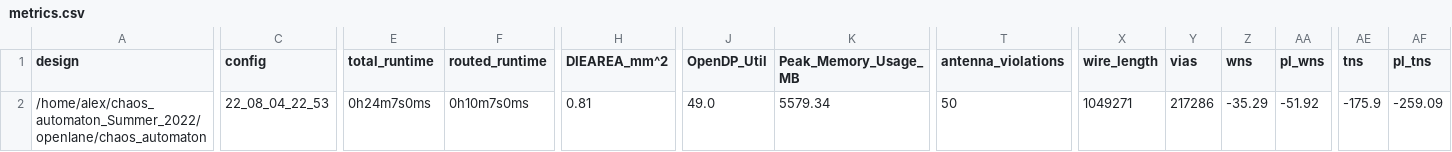
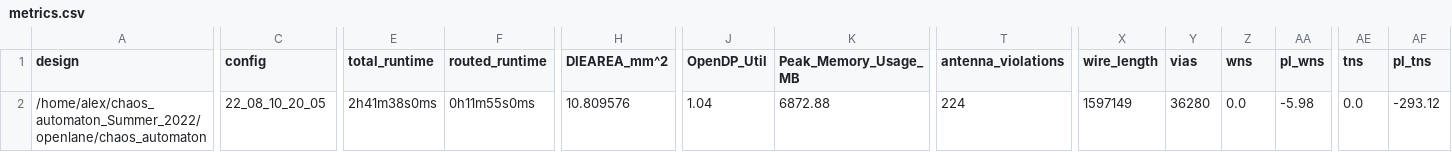
Before and after one commit to RTimothyEdwards/chaos_automaton, a CSV file: signoff/chaos_automaton/metrics.csv, drawn as a sheet; only a part is shown, gaps mark what is left out; the diff covers the shown part only; the diff names each change by its address in the sheet, - before the commit and + after, or states it on an @@ line.

```diff
--- a/signoff/chaos_automaton/metrics.csv
+++ b/signoff/chaos_automaton/metrics.csv
-C2 (config): 22_08_04_22_53
+C2 (config): 22_08_10_20_05
-E2 (total_runtime): 0h24m7s0ms
+E2 (total_runtime): 2h41m38s0ms
-F2 (routed_runtime): 0h10m7s0ms
+F2 (routed_runtime): 0h11m55s0ms
-H2 (DIEAREA_mm^2): 0.81
+H2 (DIEAREA_mm^2): 10.809576
-J2 (OpenDP_Util): 49.0
+J2 (OpenDP_Util): 1.04
-K2 (Peak_Memory_Usage_MB): 5579.34
+K2 (Peak_Memory_Usage_MB): 6872.88
-T2 (antenna_violations): 50
+T2 (antenna_violations): 224
-X2 (wire_length): 1049271
+X2 (wire_length): 1597149
-Y2 (vias): 217286
+Y2 (vias): 36280
-Z2 (wns): -35.29
+Z2 (wns): 0.0
-AA2 (pl_wns): -51.92
+AA2 (pl_wns): -5.98
-AE2 (tns): -175.9
+AE2 (tns): 0.0
-AF2 (pl_tns): -259.09
+AF2 (pl_tns): -293.12
```
Also changed, not shown: 35 edited cells elsewhere in this file, 18 other files.
